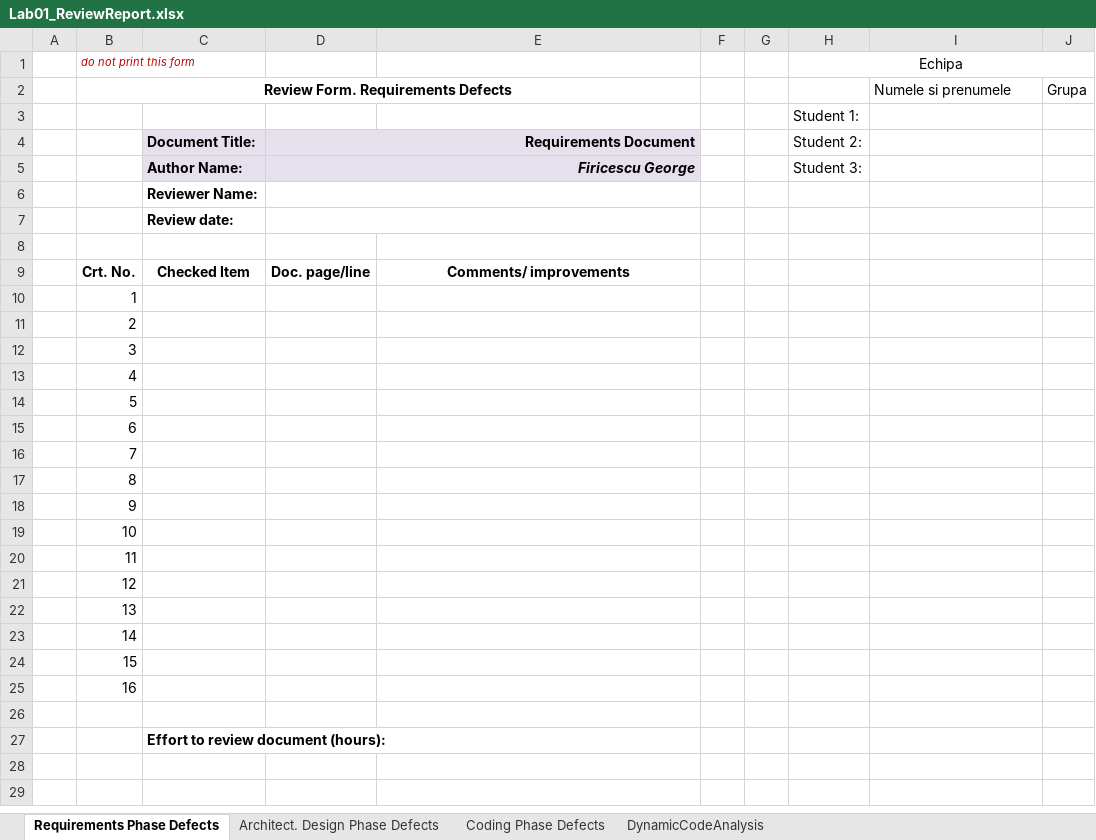
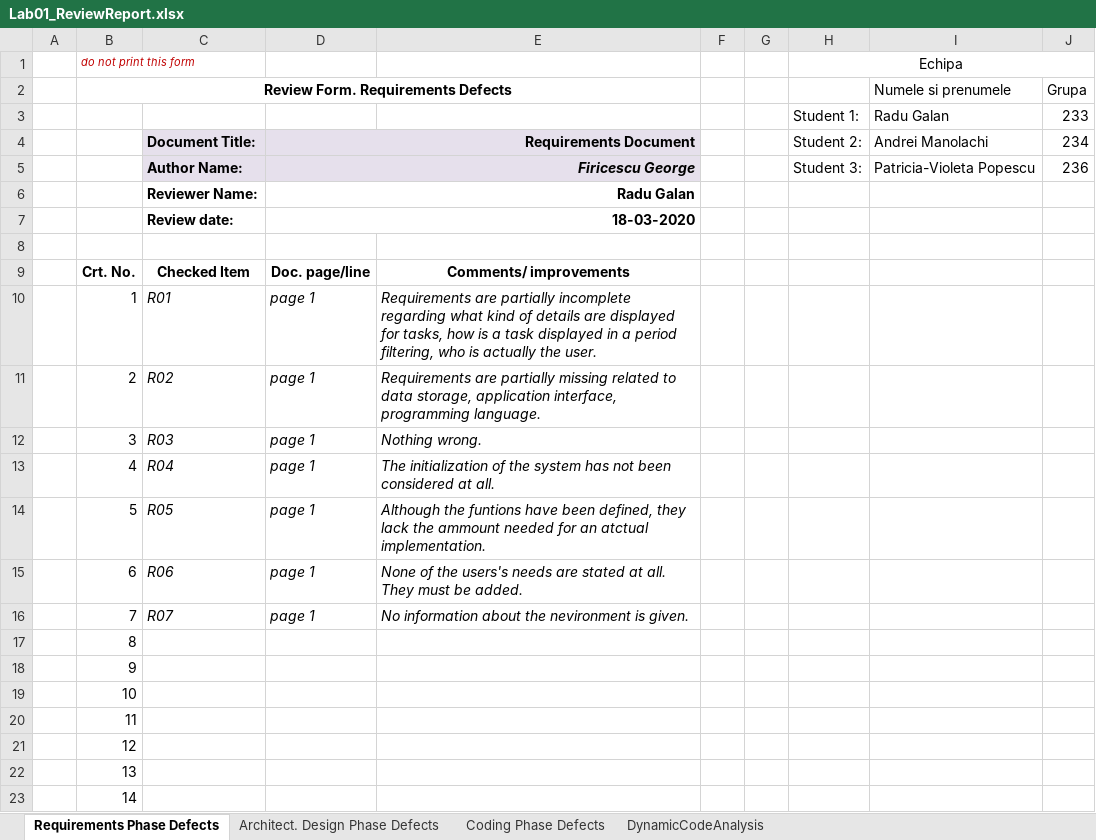
Before and after one commit to Manolachi/VVSS2020, an Excel workbook: Tasks/Docs/Lab01/Lab01_ReviewReport.xlsx, sheet Requirements Phase Defects, drawn as a sheet; only a part is shown; the shorter side is filled out with more unchanged rows; values as stored, in another font and other column widths than the file's, no borders; removed rows and columns are numbered as before the commit, all else as after; the diff names each change by its address in the sheet, - before the commit and + after, or states it on an @@ line.

Commit message:
Refactoring plus Sonarlint - phase 1

```diff
--- a/Tasks/Docs/Lab01/Lab01_ReviewReport.xlsx (sheet Requirements Phase Defects)
+++ b/Tasks/Docs/Lab01/Lab01_ReviewReport.xlsx (sheet Requirements Phase Defects)
-row 3:  |  |  |  |  |  |  | Student 1:
+row 3:  |  |  |  |  |  |  | Student 1: | Radu Galan | 233
-I4 (Numele si prenumele): (empty)
+I4 (Numele si prenumele): Andrei Manolachi
-J4 (Grupa): (empty)
+J4 (Grupa): 234
-I5 (Numele si prenumele): (empty)
+I5 (Numele si prenumele): Patricia-Violeta Popescu
-J5 (Grupa): (empty)
+J5 (Grupa): 236
-D6: (empty)
+D6: Radu Galan
-D7: (empty)
+D7: 18-03-2020
-C10: (empty)
+C10: R01
-D10:D16: (empty)
+D10:D16: page 1
-E10: (empty)
+E10: Requirements are partially incomplete regarding what kind of details are displayed for tasks, how is a task displayed in a period filtering, who is actually the user.
-C11: (empty)
+C11: R02
-E11: (empty)
+E11: Requirements are partially missing related to data storage, application interface, programming language.
-C12: (empty)
+C12: R03
-E12: (empty)
+E12: Nothing wrong.
-C13: (empty)
+C13: R04
-E13: (empty)
+E13: The initialization of the system has not been considered at all.
-C14: (empty)
+C14: R05
-E14: (empty)
+E14: Although the funtions have been defined, they lack the ammount needed for an atctual implementation.
-C15: (empty)
+C15: R06
-E15: (empty)
+E15: None of the users's needs are stated at all. They must be added.
-C16: (empty)
+C16: R07
-E16: (empty)
+E16: No information about the nevironment is given.
```
Also changed, not shown: sheet Coding Phase Defects, sheet Architect. Design Phase Defects, sheet DynamicCodeAnalysis, Tasks/Docs/CheckListsAll/Lab01_ReviewReport.xlsx.
